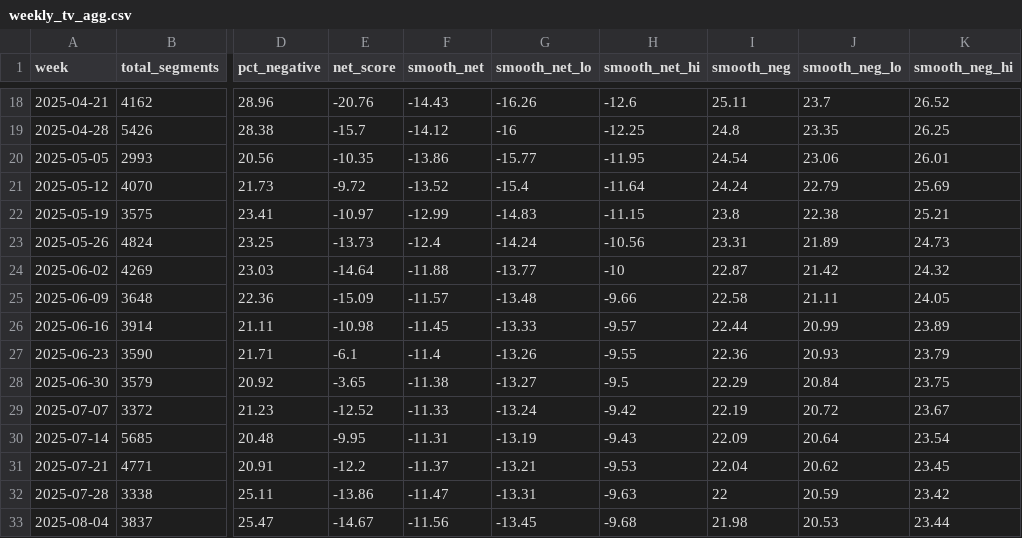
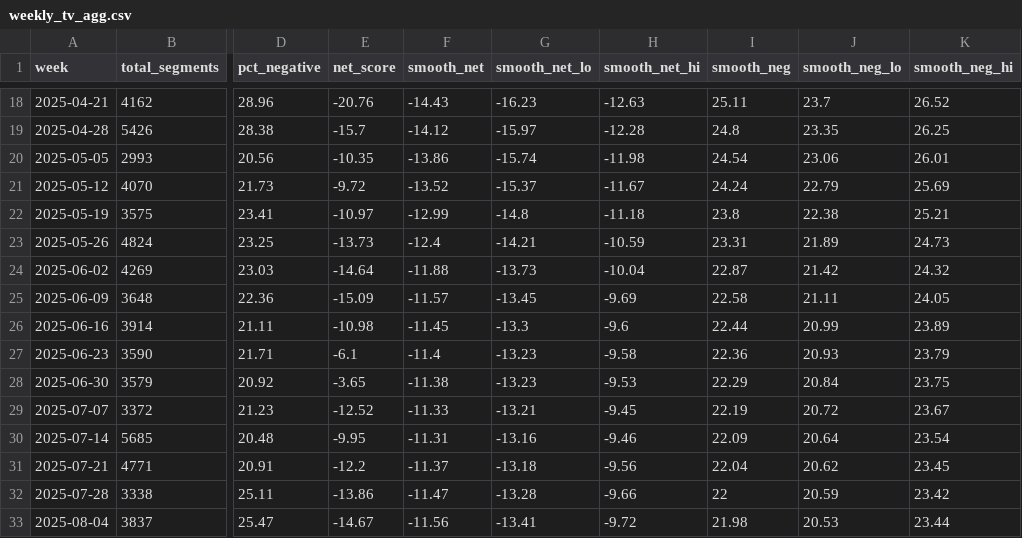
Before and after one commit to kevin-deluca-polisci/coverage-tracker, a CSV file: data/weekly_tv_agg.csv, drawn as a sheet; only a part is shown, gaps mark what is left out; the diff covers the shown part only; the diff names each change by its address in the sheet, - before the commit and + after, or states it on an @@ line.

```diff
--- a/data/weekly_tv_agg.csv
+++ b/data/weekly_tv_agg.csv
-G18 (smooth_net_lo): -16.26
+G18 (smooth_net_lo): -16.23
-H18 (smooth_net_hi): -12.6
+H18 (smooth_net_hi): -12.63
-G19 (smooth_net_lo): -16
+G19 (smooth_net_lo): -15.97
-H19 (smooth_net_hi): -12.25
+H19 (smooth_net_hi): -12.28
-G20 (smooth_net_lo): -15.77
+G20 (smooth_net_lo): -15.74
-H20 (smooth_net_hi): -11.95
+H20 (smooth_net_hi): -11.98
-G21 (smooth_net_lo): -15.4
+G21 (smooth_net_lo): -15.37
-H21 (smooth_net_hi): -11.64
+H21 (smooth_net_hi): -11.67
-G22 (smooth_net_lo): -14.83
+G22 (smooth_net_lo): -14.8
-H22 (smooth_net_hi): -11.15
+H22 (smooth_net_hi): -11.18
-G23 (smooth_net_lo): -14.24
+G23 (smooth_net_lo): -14.21
-H23 (smooth_net_hi): -10.56
+H23 (smooth_net_hi): -10.59
-G24 (smooth_net_lo): -13.77
+G24 (smooth_net_lo): -13.73
-H24 (smooth_net_hi): -10
+H24 (smooth_net_hi): -10.04
-G25 (smooth_net_lo): -13.48
+G25 (smooth_net_lo): -13.45
-H25 (smooth_net_hi): -9.66
+H25 (smooth_net_hi): -9.69
-G26 (smooth_net_lo): -13.33
+G26 (smooth_net_lo): -13.3
-H26 (smooth_net_hi): -9.57
+H26 (smooth_net_hi): -9.6
-G27 (smooth_net_lo): -13.26
+G27 (smooth_net_lo): -13.23
-H27 (smooth_net_hi): -9.55
+H27 (smooth_net_hi): -9.58
-G28 (smooth_net_lo): -13.27
+G28 (smooth_net_lo): -13.23
-H28 (smooth_net_hi): -9.5
+H28 (smooth_net_hi): -9.53
-G29 (smooth_net_lo): -13.24
+G29 (smooth_net_lo): -13.21
-H29 (smooth_net_hi): -9.42
+H29 (smooth_net_hi): -9.45
-G30 (smooth_net_lo): -13.19
+G30 (smooth_net_lo): -13.16
-H30 (smooth_net_hi): -9.43
+H30 (smooth_net_hi): -9.46
-G31 (smooth_net_lo): -13.21
+G31 (smooth_net_lo): -13.18
-H31 (smooth_net_hi): -9.53
+H31 (smooth_net_hi): -9.56
-G32 (smooth_net_lo): -13.31
+G32 (smooth_net_lo): -13.28
-H32 (smooth_net_hi): -9.63
+H32 (smooth_net_hi): -9.66
-G33 (smooth_net_lo): -13.45
+G33 (smooth_net_lo): -13.41
-H33 (smooth_net_hi): -9.68
+H33 (smooth_net_hi): -9.72
```
Also changed, not shown: 139 edited cells elsewhere in this file, data/topics_weekly.csv, data/weekly_news.csv, 3 other files.
